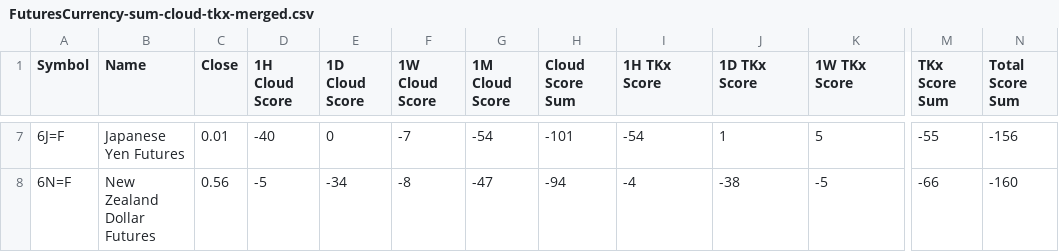
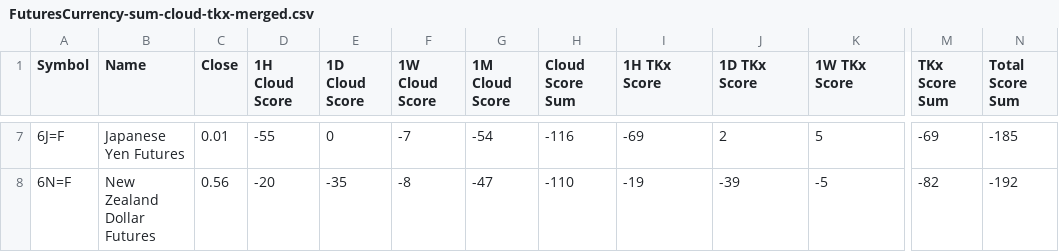
Before and after one commit to harryguiacorn/Ichimoku-Cloud-Signal-Python, a CSV file: output/sum/FuturesCurrency-sum-cloud-tkx-merged.csv, drawn as a sheet; only a part is shown, gaps mark what is left out; the diff covers the shown part only; the diff names each change by its address in the sheet, - before the commit and + after, or states it on an @@ line.

```diff
--- a/output/sum/FuturesCurrency-sum-cloud-tkx-merged.csv
+++ b/output/sum/FuturesCurrency-sum-cloud-tkx-merged.csv
-D7 (1H Cloud Score): -40
+D7 (1H Cloud Score): -55
-H7 (Cloud Score Sum): -101
+H7 (Cloud Score Sum): -116
-I7 (1H TKx Score): -54
+I7 (1H TKx Score): -69
-J7 (1D TKx Score): 1
+J7 (1D TKx Score): 2
-M7 (TKx Score Sum): -55
+M7 (TKx Score Sum): -69
-N7 (Total Score Sum): -156
+N7 (Total Score Sum): -185
-D8 (1H Cloud Score): -5
+D8 (1H Cloud Score): -20
-E8 (1D Cloud Score): -34
+E8 (1D Cloud Score): -35
-H8 (Cloud Score Sum): -94
+H8 (Cloud Score Sum): -110
-I8 (1H TKx Score): -4
+I8 (1H TKx Score): -19
-J8 (1D TKx Score): -38
+J8 (1D TKx Score): -39
-M8 (TKx Score Sum): -66
+M8 (TKx Score Sum): -82
-N8 (Total Score Sum): -160
+N8 (Total Score Sum): -192
```
Also changed, not shown: 1 added row, 1 removed row and 28 edited cells elsewhere in this file, output/sum/FuturesCurrency-chikou-merged.csv, 5 other files.
